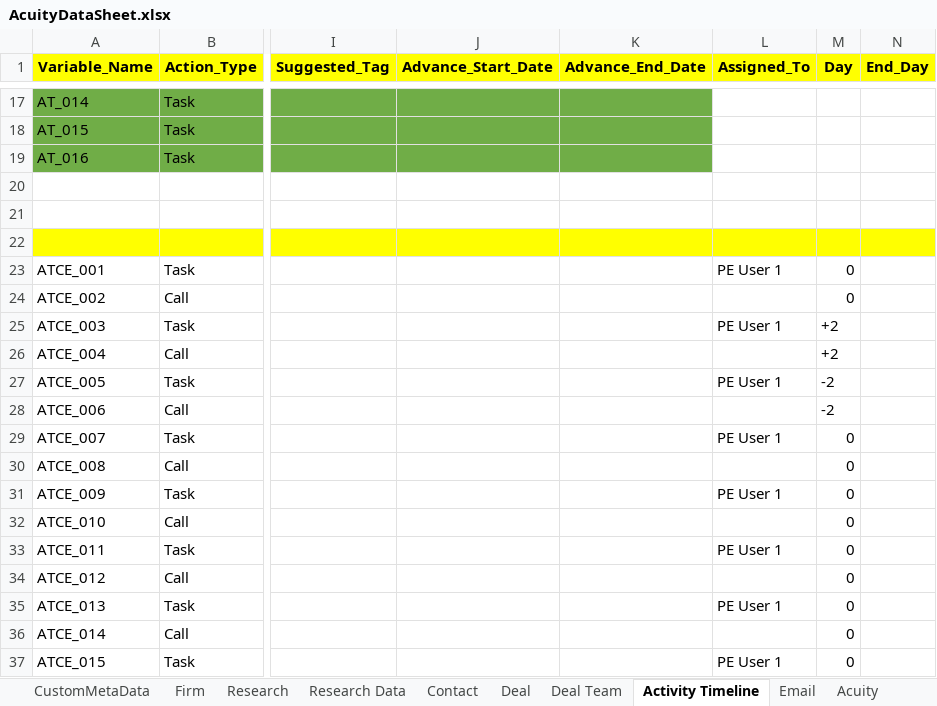
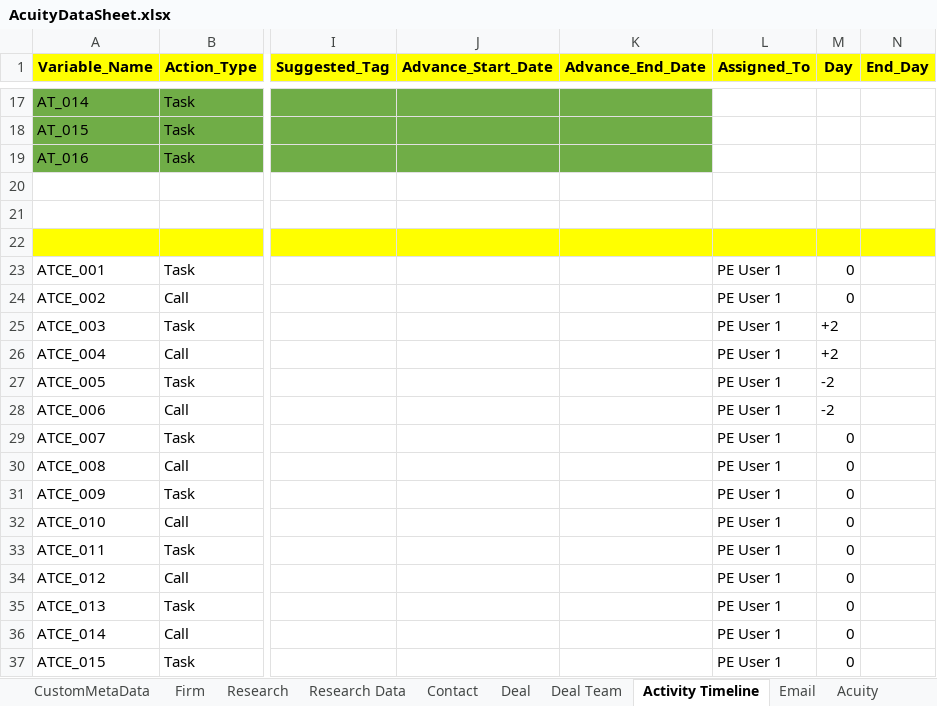
Before and after one commit to NitinNavatar/PE4.7, an Excel workbook: AcuityDataSheet.xlsx, sheet Activity Timeline, drawn as a sheet; only a part is shown, gaps mark what is left out; values as stored, in another font and other column widths than the file's, no borders; the diff covers the shown part only; the diff names each change by its address in the sheet, - before the commit and + after, or states it on an @@ line.

```diff
--- a/AcuityDataSheet.xlsx (sheet Activity Timeline)
+++ b/AcuityDataSheet.xlsx (sheet Activity Timeline)
-L24 (Assigned_To): (empty)
+L24 (Assigned_To): PE User 1
-L26 (Assigned_To): (empty)
+L26 (Assigned_To): PE User 1
-L28 (Assigned_To): (empty)
+L28 (Assigned_To): PE User 1
-L30 (Assigned_To): (empty)
+L30 (Assigned_To): PE User 1
-L32 (Assigned_To): (empty)
+L32 (Assigned_To): PE User 1
-L34 (Assigned_To): (empty)
+L34 (Assigned_To): PE User 1
-L36 (Assigned_To): (empty)
+L36 (Assigned_To): PE User 1
```
Also changed, not shown: 28 added rows, 34 edited cells and cell formats elsewhere in this sheet, sheet Acuity, sheet Contact, sheet Fund, sheet Firm, sheet User, sheet Deal, 2 more sheets, 1 other file.
